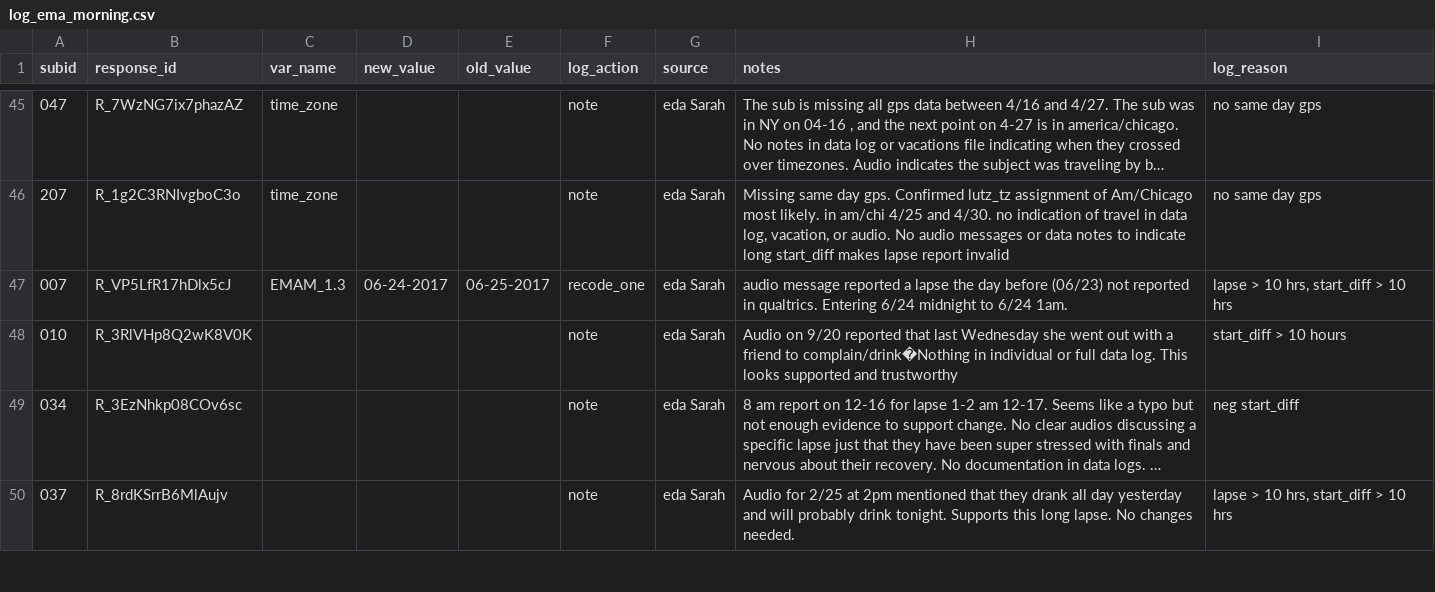
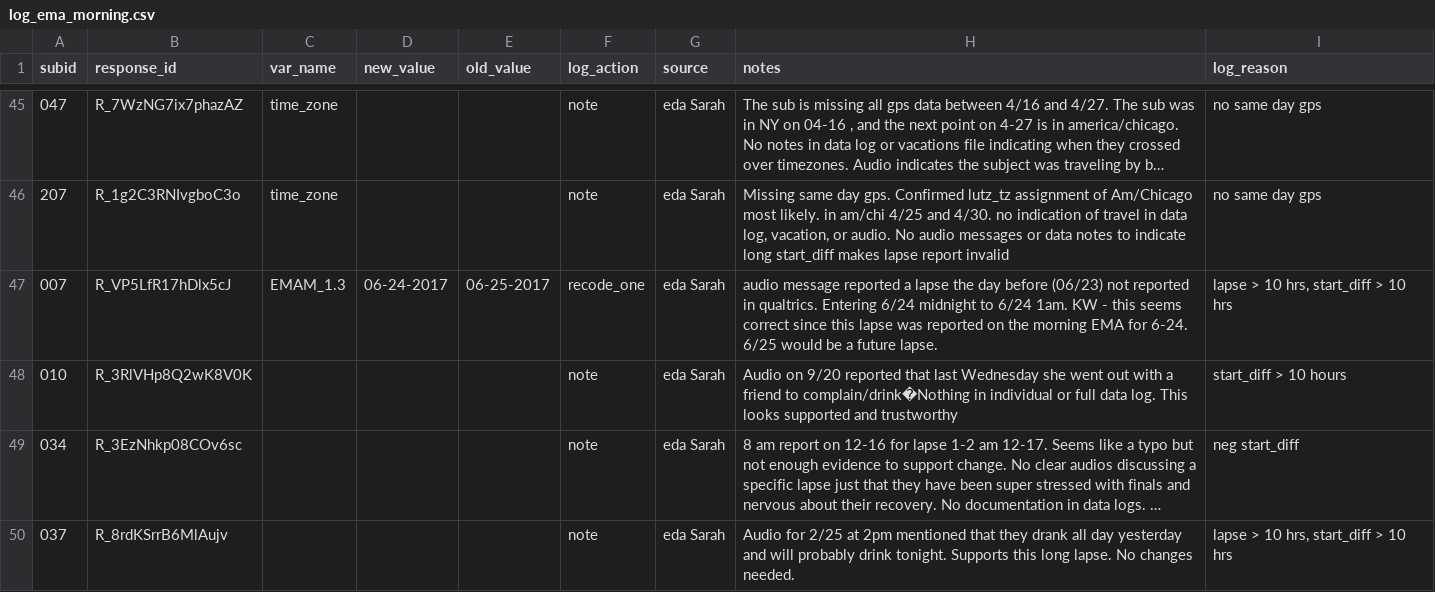
Before and after one commit to seschneck/risk_archive_2023_1121, a CSV file: shared/notes/log_ema_morning.csv, drawn as a sheet; only a part is shown, gaps mark what is left out; long unchanged cells end in …; the diff covers the shown part only.

Commit message:
Flags EMA log entries in flagged_log_entries.Rmd to discuss with JC

```diff
--- a/shared/notes/log_ema_morning.csv
+++ b/shared/notes/log_ema_morning.csv
@@ -46,3 +46,3 @@ subid,response_id,var_name,new_value,old_value,log_action,source,notes,log_reaso
 207,R_1g2C3RNIvgboC3o,time_zone,,,note,eda Sarah,"Missing same day gps. Confirmed lutz_tz assignment of Am/Chicago most likely. in am/chi 4/25 and 4/30. no indication of travel in data log, vacation, or audio. No audio messages or data notes to indicate long start_diff makes lapse report invalid",no same day gps
-007,R_VP5LfR17hDlx5cJ,EMAM_1.3,06-24-2017,06-25-2017,recode_one,eda Sarah,audio message reported a lapse the day before (06/23) not reported in qualtrics. Entering 6/24 midnight to 6/24 1am. ,"lapse > 10 hrs, start_diff > 10 hrs"
+007,R_VP5LfR17hDlx5cJ,EMAM_1.3,06-24-2017,06-25-2017,recode_one,eda Sarah,audio message reported a lapse the day before (06/23) not reported in qualtrics. Entering 6/24 midnight to 6/24 1am. KW - this seems correct since this lapse was reported on the morning EMA for 6-24. 6/25 would be a future lapse.,"lapse > 10 hrs, start_diff > 10 hrs"
 010,R_3RlVHp8Q2wK8V0K,,,,note,eda Sarah,Audio on 9/20 reported that last Wednesday she went out with a friend to complain/drink�Nothing in individual or full data log.  This looks supported and trustworthy,start_diff > 10 hours
```
Also changed, not shown: 4 added rows and 5 edited cells elsewhere in this file, shared/notes/log_ema_later.csv, 2 other files.
